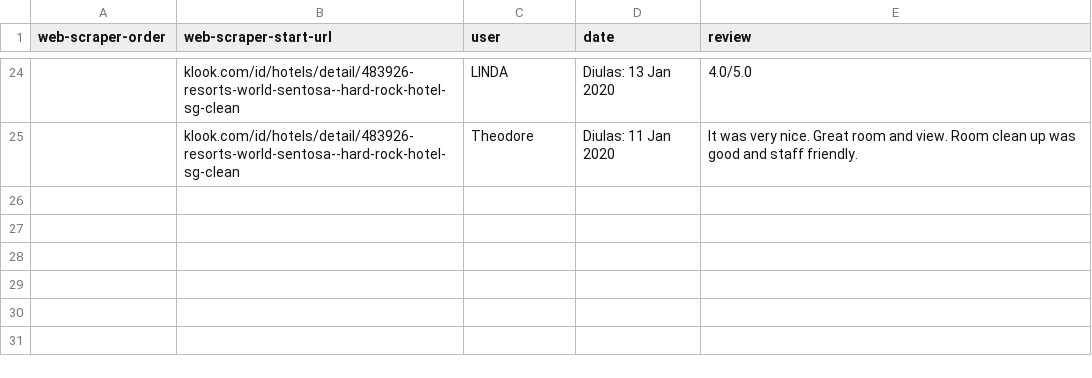
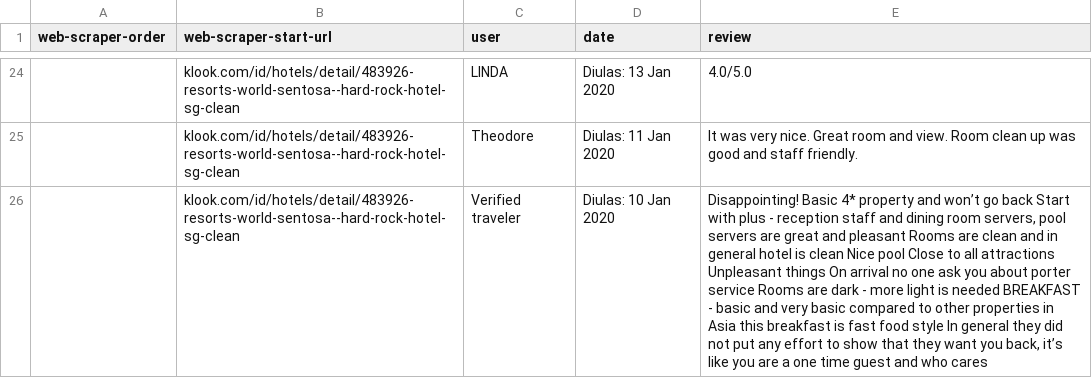
Before and after one commit to kilvear/Guest-Feedback-Insights, a CSV file: data-scrapping/klook/data/raw/klookSentosaHardRock.csv, drawn as a sheet; only a part is shown, gaps mark what is left out; the diff names each change by its address in the sheet, - before the commit and + after, or states it on an @@ line.

Commit message:
Add files via upload

```diff
--- a/data-scrapping/klook/data/raw/klookSentosaHardRock.csv
+++ b/data-scrapping/klook/data/raw/klookSentosaHardRock.csv
+row 26:  | klook.com/id/hotels/detail/483926-resorts-world-sentosa--hard-rock-hotel-sg-clean | Verified traveler | Diulas: 10 Jan 2020 | Disappointing! Basic 4* property and won’t go back Start with plus - reception staff and dining room servers, pool servers are great and pleasant Rooms are clean and in general hotel is clean Nice pool Close to all attractions Unpleasant things On arrival no one ask you about porter service Rooms are dark - more light is needed BREAKFAST - basic and very basic compared to other properties in Asia this breakfast is fast food style In general they did not put any effort to show that they want you back, it’s like you are a one time guest and who cares
```
